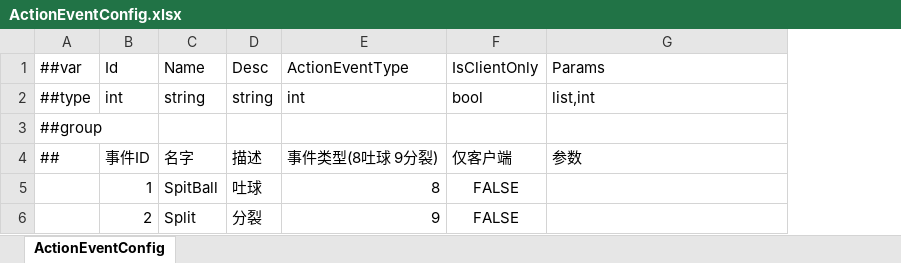
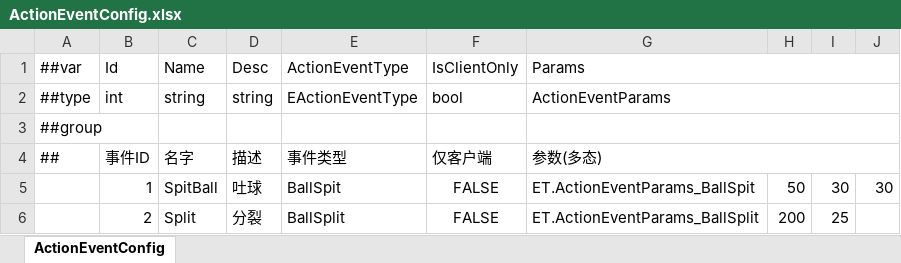
Before and after one commit to FlameskyDexive/Legends-Of-Heroes, an Excel workbook: Packages/cn.etetet.skill/Luban/Config/Datas/ActionEventConfig.xlsx, sheet ActionEventConfig, drawn as a sheet; values as stored, in another font and other column widths than the file's, no borders; removed rows and columns are numbered as before the commit, all else as after; the diff names each change by its address in the sheet, - before the commit and + after, or states it on an @@ line.

```diff
--- a/Packages/cn.etetet.skill/Luban/Config/Datas/ActionEventConfig.xlsx (sheet ActionEventConfig)
+++ b/Packages/cn.etetet.skill/Luban/Config/Datas/ActionEventConfig.xlsx (sheet ActionEventConfig)
-column E, rows 1-6: ActionEventType | int |  | 事件类型(8吐球 9分裂) | 8 | 9
+column E, rows 1-6: ActionEventType | EActionEventType |  | 事件类型 | BallSpit | BallSplit
+column H, rows 5-6: 50 | 200
+column I, rows 5-6: 30 | 25
+column J, row 5: 30
+G1:J1 merged
-G2: list,int
+G2: ActionEventParams
+G2:J2 merged
+G3:J3 merged
-G4: 参数
+G4: 参数(多态)
+G4:J4 merged
-G5: (empty)
+G5: ET.ActionEventParams_BallSpit
-G6: (empty)
+G6: ET.ActionEventParams_BallSplit
```
Also changed, not shown: 54 other files.
